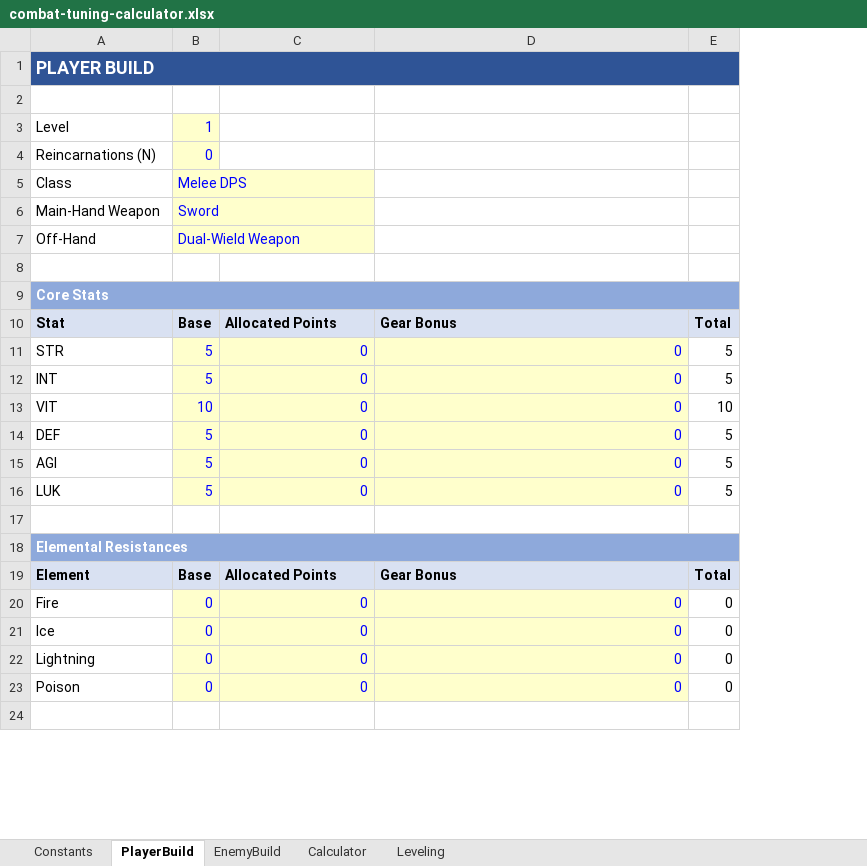
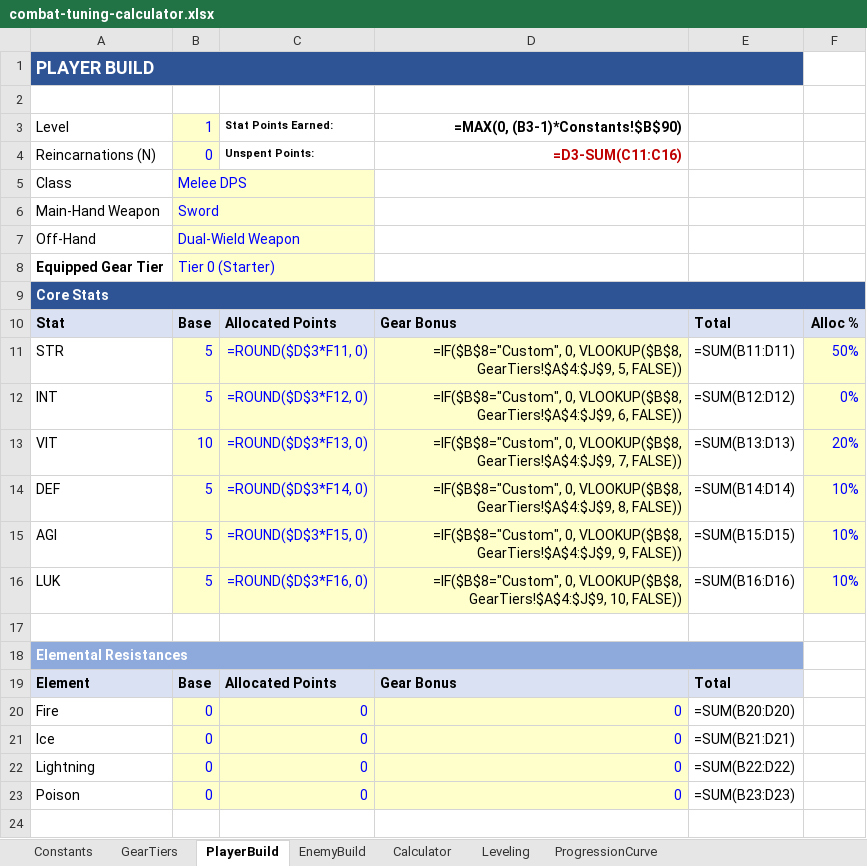
Before and after one commit to maximoh-mmo/PortfolioTutorial, an Excel workbook: Docs/combat-tuning-calculator.xlsx, sheet PlayerBuild, drawn as a sheet; only a part is shown; values as stored, in another font and other column widths than the file's, no borders; formulas without a stored value are shown as written; removed rows and columns are numbered as before the commit, all else as after; the diff covers the shown part only; the diff names each change by its address in the sheet, - before the commit and + after, or states it on an @@ line.

Commit message:
docs(economy): add equipment progression & drop rate pacing guide
- Author Docs/Inventory/Equipment_Drop_Pacing.md covering mathematical drop rate formulas, tier kill budgets, enemy hierarchy drop chances (grunts vs elites vs bosses), and binomial probability for weapon acquisition.
- Detail the three essential safety nets: quest weapon milestones, town vendors/junk economy, and smart loot class weighting.
- Update Docs/combat-tuning-calculator.xlsx with GearTiers sheet, dynamic Level-to-stat point allocation on PlayerBuild, and ProgressionCurve benchmark sheet.
- Link cross-references across Inventory_System.md, Leveling_System.md, and the tuning calculator.

```diff
--- a/Docs/combat-tuning-calculator.xlsx (sheet PlayerBuild)
+++ b/Docs/combat-tuning-calculator.xlsx (sheet PlayerBuild)
+sheet tab: GearTiers
+sheet tab: ProgressionCurve
-column E, rows 10-23: Total | 5 | 5 | 10 | 5 | 5 | 5 |  |  | Total | 0 | 0 | 0 | 0
+column E, rows 10-23: Total | =SUM(B11:D11) | =SUM(B12:D12) | =SUM(B13:D13) | =SUM(B14:D14) | =SUM(B15:D15) | =SUM(B16:D16) |  |  | Total | =SUM(B20:D20) | =SUM(B21:D21) | =SUM(B22:D22) | =SUM(B23:D23)
+column F, rows 10-16: Alloc % | 50% | 0% | 20% | 10% | 10% | 10%
-B1:D1 fill: #2F5496
+B1:D1 fill: none
-C3: (empty)
+C3: Stat Points Earned:
-D3: (empty)
+D3: =MAX(0, (B3-1)*Constants!$B$90)
-C4 (Stat Points Earned:): (empty)
+C4 (Stat Points Earned:): Unspent Points:
-D4 (=MAX(0, (B3-1)*Constants!$B$90)): (empty)
+D4 (=MAX(0, (B3-1)*Constants!$B$90)): =D3-SUM(C11:C16)
-row 8: (empty)
+row 8: Equipped Gear Tier | Tier 0 (Starter)
-B8 fill: none
+B8 fill: #FFFFCC
-A9 fill: #8EA9DB
+A9 fill: #2F5496
-B9:D9 fill: #8EA9DB
+B9:D9 fill: none
-C11 (Stat Points Earned:): 0
+C11 (Stat Points Earned:): =ROUND($D$3*F11, 0)
-D11 (=MAX(0, (B3-1)*Constants!$B$90)): 0
+D11 (=MAX(0, (B3-1)*Constants!$B$90)): =IF($B$8="Custom", 0, VLOOKUP($B$8, GearTiers!$A$4:$J$9, 5, FALSE))
-D11:D16 text colour: #0000FF
+D11:D16 text colour: black
-C12 (Stat Points Earned:): 0
+C12 (Stat Points Earned:): =ROUND($D$3*F12, 0)
-D12 (=MAX(0, (B3-1)*Constants!$B$90)): 0
+D12 (=MAX(0, (B3-1)*Constants!$B$90)): =IF($B$8="Custom", 0, VLOOKUP($B$8, GearTiers!$A$4:$J$9, 6, FALSE))
-C13 (Stat Points Earned:): 0
+C13 (Stat Points Earned:): =ROUND($D$3*F13, 0)
-D13 (=MAX(0, (B3-1)*Constants!$B$90)): 0
+D13 (=MAX(0, (B3-1)*Constants!$B$90)): =IF($B$8="Custom", 0, VLOOKUP($B$8, GearTiers!$A$4:$J$9, 7, FALSE))
-C14 (Stat Points Earned:): 0
+C14 (Stat Points Earned:): =ROUND($D$3*F14, 0)
-D14 (=MAX(0, (B3-1)*Constants!$B$90)): 0
+D14 (=MAX(0, (B3-1)*Constants!$B$90)): =IF($B$8="Custom", 0, VLOOKUP($B$8, GearTiers!$A$4:$J$9, 8, FALSE))
-C15 (Stat Points Earned:): 0
+C15 (Stat Points Earned:): =ROUND($D$3*F15, 0)
-D15 (=MAX(0, (B3-1)*Constants!$B$90)): 0
+D15 (=MAX(0, (B3-1)*Constants!$B$90)): =IF($B$8="Custom", 0, VLOOKUP($B$8, GearTiers!$A$4:$J$9, 9, FALSE))
-C16 (Stat Points Earned:): 0
+C16 (Stat Points Earned:): =ROUND($D$3*F16, 0)
-D16 (=MAX(0, (B3-1)*Constants!$B$90)): 0
+D16 (=MAX(0, (B3-1)*Constants!$B$90)): =IF($B$8="Custom", 0, VLOOKUP($B$8, GearTiers!$A$4:$J$9, 10, FALSE))
-B18:D18 fill: #8EA9DB
+B18:D18 fill: none
```
Also changed, not shown: 1 added row, 1 removed row, 17 edited cells and cell formats elsewhere in this sheet, sheet Leveling, sheet Calculator, sheet EnemyBuild, sheet Constants, 3 other files.
